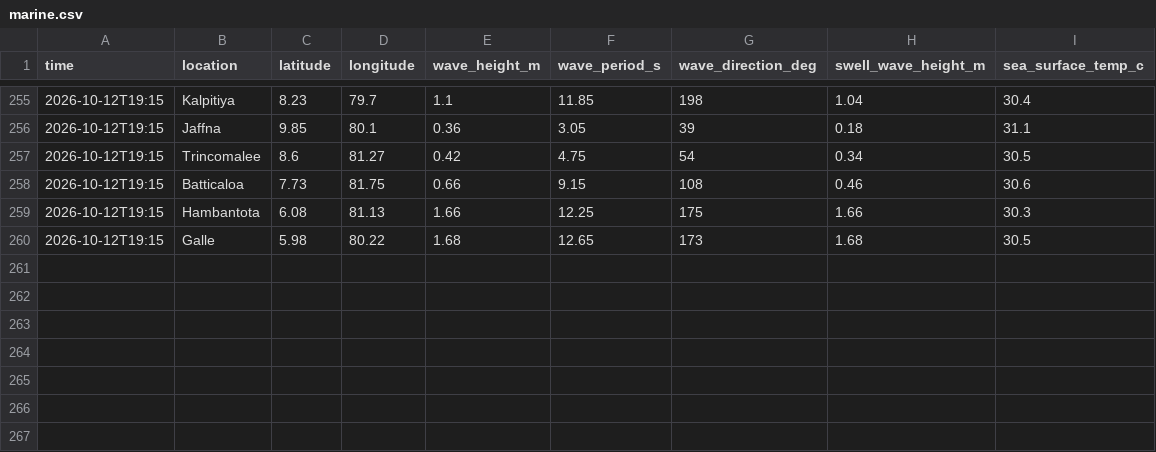
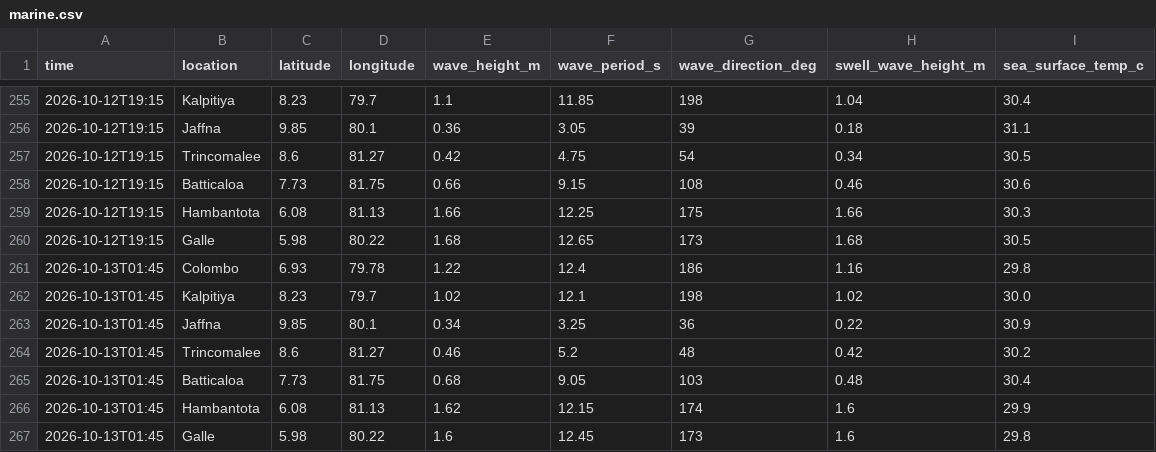
Before and after one commit to dhananjaya-hbc/lanka-data-tracker, a CSV file: data/marine.csv, drawn as a sheet; only a part is shown, gaps mark what is left out; the diff names each change by its address in the sheet, - before the commit and + after, or states it on an @@ line.

Commit message:
data: marine update 2026-10-13 01:53

```diff
--- a/data/marine.csv
+++ b/data/marine.csv
+row 261: 2026-10-13T01:45 | Colombo | 6.93 | 79.78 | 1.22 | 12.4 | 186 | 1.16 | 29.8
+row 262: 2026-10-13T01:45 | Kalpitiya | 8.23 | 79.7 | 1.02 | 12.1 | 198 | 1.02 | 30.0
+row 263: 2026-10-13T01:45 | Jaffna | 9.85 | 80.1 | 0.34 | 3.25 | 36 | 0.22 | 30.9
+row 264: 2026-10-13T01:45 | Trincomalee | 8.6 | 81.27 | 0.46 | 5.2 | 48 | 0.42 | 30.2
+row 265: 2026-10-13T01:45 | Batticaloa | 7.73 | 81.75 | 0.68 | 9.05 | 103 | 0.48 | 30.4
+row 266: 2026-10-13T01:45 | Hambantota | 6.08 | 81.13 | 1.62 | 12.15 | 174 | 1.6 | 29.9
+row 267: 2026-10-13T01:45 | Galle | 5.98 | 80.22 | 1.6 | 12.45 | 173 | 1.6 | 29.8
```
